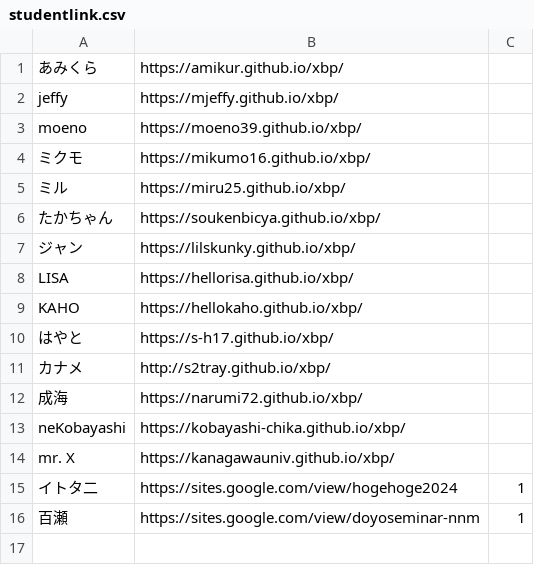
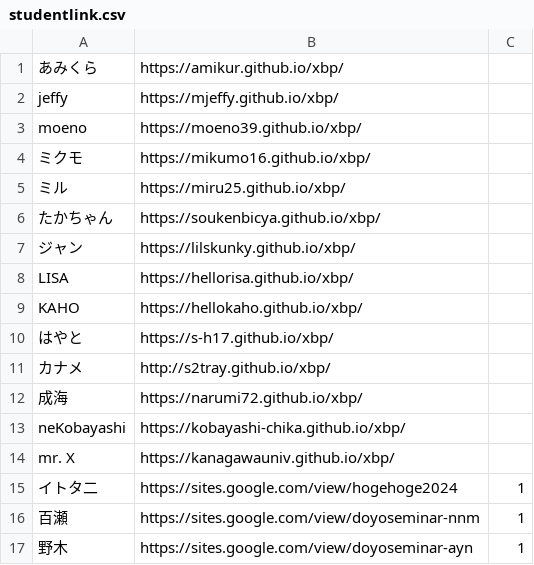
Before and after one commit to kuxbp/xbp, a CSV file: doyolab/15g/link/studentlink.csv, drawn as a sheet.

Commit message:
link

```diff
--- a/doyolab/15g/link/studentlink.csv
+++ b/doyolab/15g/link/studentlink.csv
@@ -16 +16,2 @@ mr. X,https://kanagawauniv.github.io/xbp/
 百瀬,https://sites.google.com/view/doyoseminar-nnm,1
+野木,https://sites.google.com/view/doyoseminar-ayn,1
```
